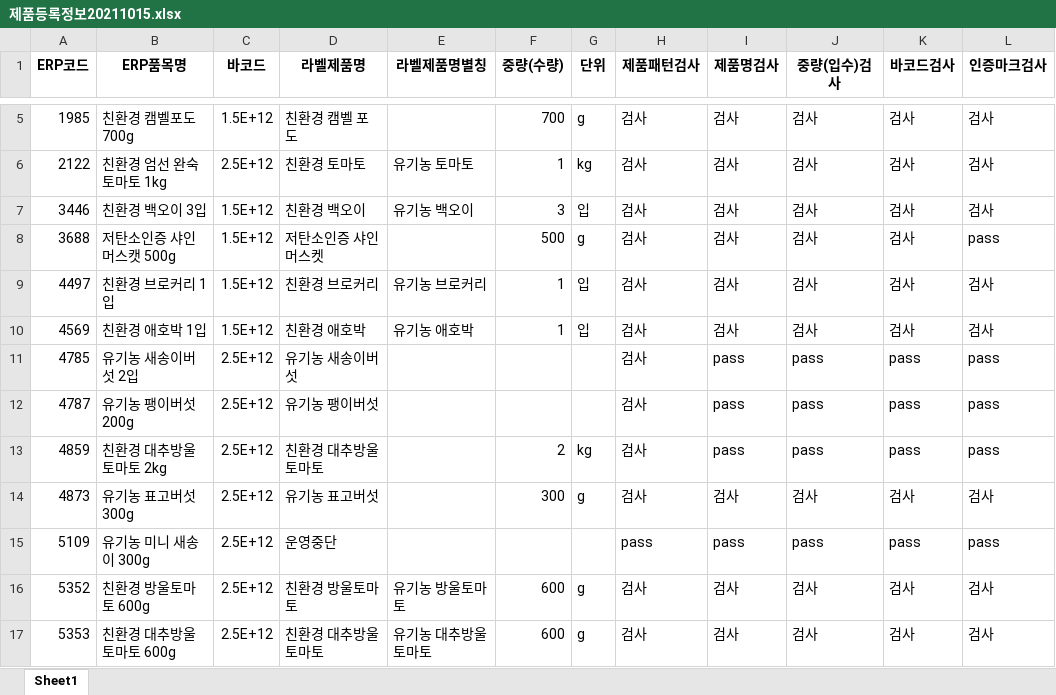
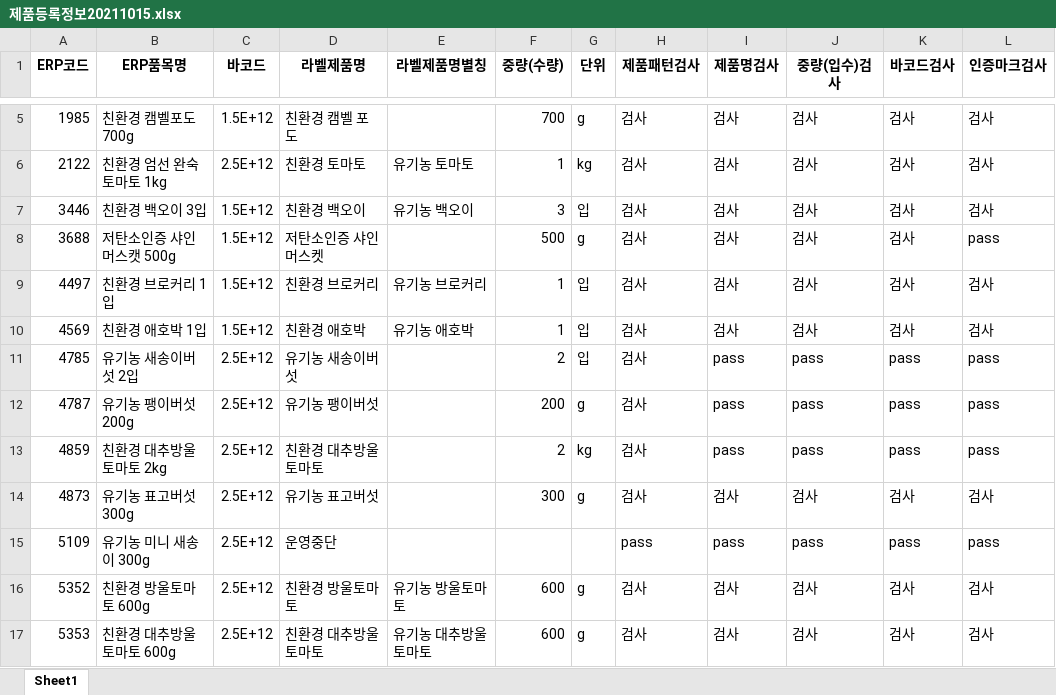
Before and after one commit to skuley/SalimUI, an Excel workbook: Database/제품등록정보20211015.xlsx, sheet Sheet1, drawn as a sheet; only a part is shown, gaps mark what is left out; values as stored, in another font and other column widths than the file's, no borders; the diff names each change by its address in the sheet, - before the commit and + after, or states it on an @@ line.

```diff
--- a/Database/제품등록정보20211015.xlsx (sheet Sheet1)
+++ b/Database/제품등록정보20211015.xlsx (sheet Sheet1)
-F11 (중량(수량)): (empty)
+F11 (중량(수량)): 2
-G11 (단위): (empty)
+G11 (단위): 입
-F12 (중량(수량)): (empty)
+F12 (중량(수량)): 200
-G12 (단위): (empty)
+G12 (단위): g
```
Also changed, not shown: 5 other files.
